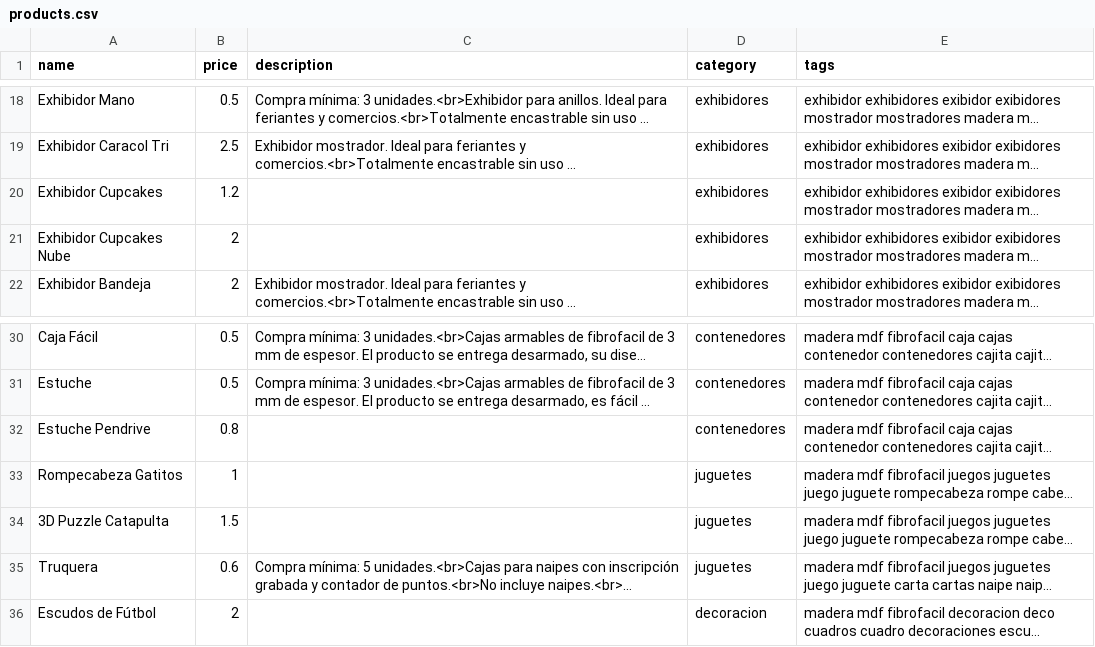
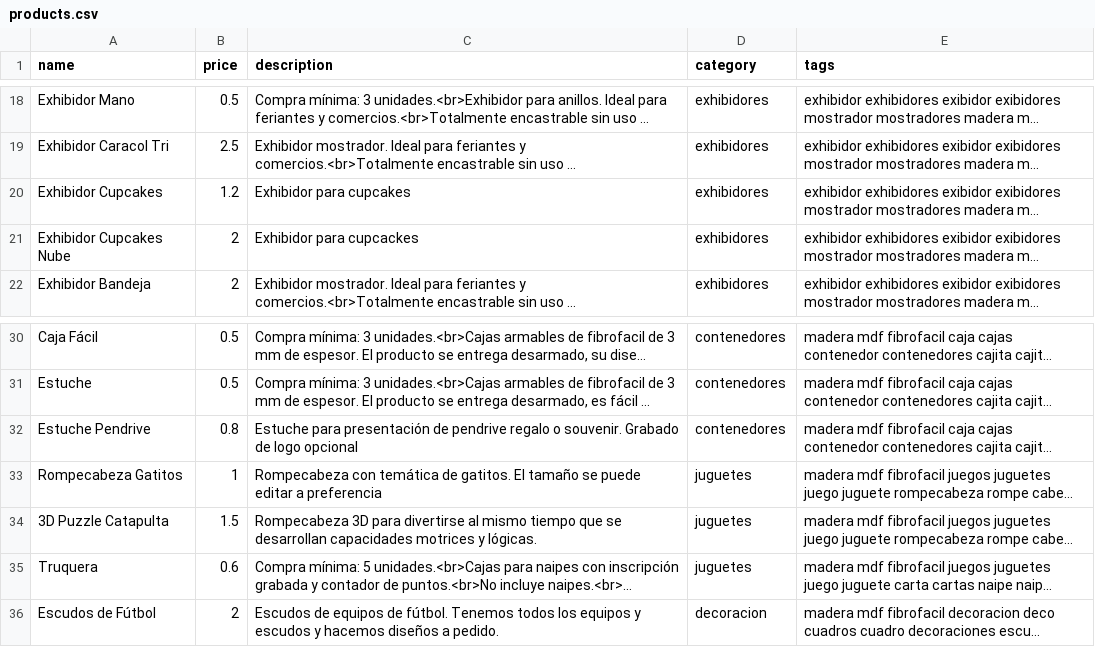
Before and after one commit to ezequielleonzybert/catalogo, a CSV file: docs/data/products.csv, drawn as a sheet; only a part is shown, gaps mark what is left out; long unchanged cells end in …; the diff names each change by its address in the sheet, - before the commit and + after, or states it on an @@ line.

Commit message:
descripciones faltantes

```diff
--- a/docs/data/products.csv
+++ b/docs/data/products.csv
-C20 (description): (empty)
+C20 (description): Exhibidor para cupcakes
-C21 (description): (empty)
+C21 (description): Exhibidor para cupcackes
-C32 (description): (empty)
+C32 (description): Estuche para presentación de pendrive regalo o souvenir. Grabado de logo opcional
-C33 (description): (empty)
+C33 (description): Rompecabeza con temática de gatitos. El tamaño se puede editar a preferencia
-C34 (description): (empty)
+C34 (description): Rompecabeza 3D para divertirse al mismo tiempo que se desarrollan capacidades motrices y lógicas.
-C36 (description): (empty)
+C36 (description): Escudos de equipos de fútbol. Tenemos todos los equipos y escudos y hacemos diseños a pedido.
```
